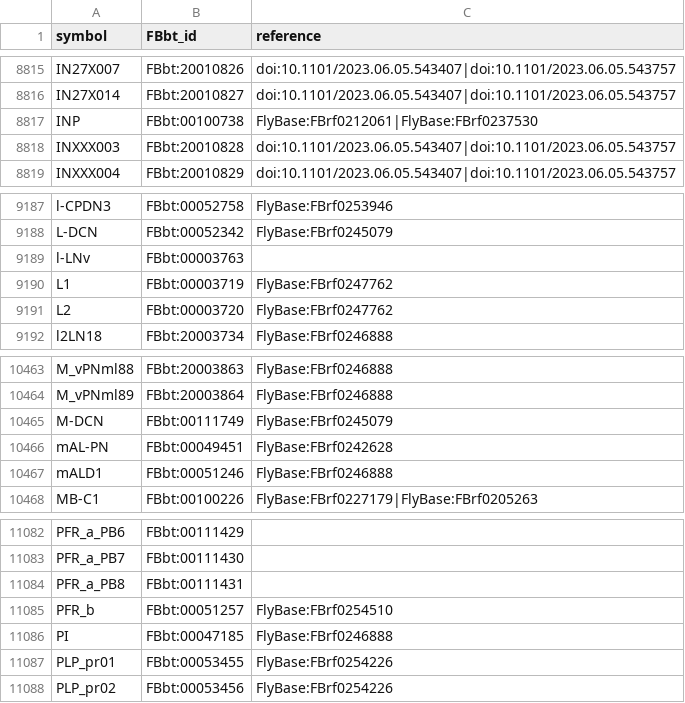
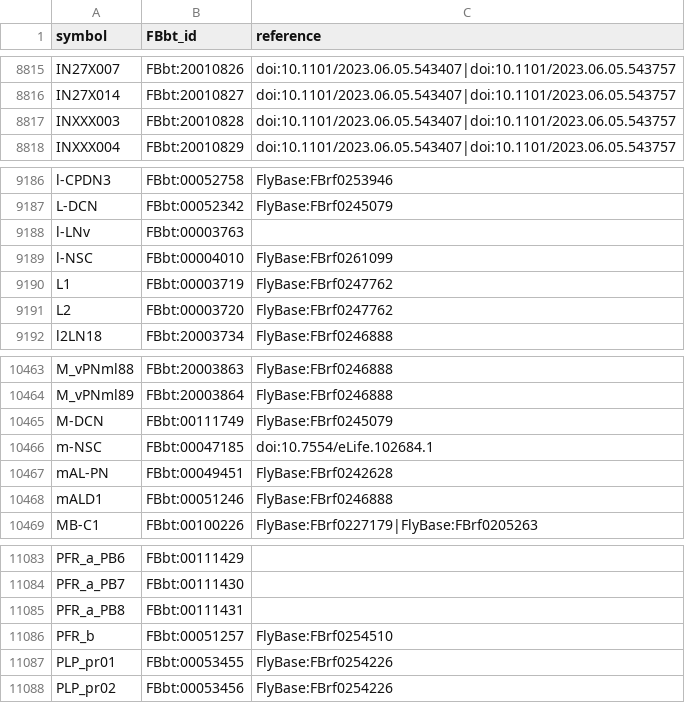
Before and after one commit to FlyBase/drosophila-anatomy-developmental-ontology, a TSV file: src/ontology/neuron_symbols.tsv, drawn as a sheet; only a part is shown, gaps mark what is left out; removed rows and columns are numbered as before the commit, all else as after; the diff names each change by its address in the sheet, - before the commit and + after, or states it on an @@ line.

Commit message:
fix symbol-brain name conflicts

```diff
--- a/src/ontology/neuron_symbols.tsv
+++ b/src/ontology/neuron_symbols.tsv
-row 8817: INP | FBbt:00100738 | FlyBase:FBrf0212061|FlyBase:FBrf0237530
+row 9189: l-NSC | FBbt:00004010 | FlyBase:FBrf0261099
+row 10466: m-NSC | FBbt:00047185 | doi:10.7554/eLife.102684.1
-row 11086: PI | FBbt:00047185 | FlyBase:FBrf0246888
```
Also changed, not shown: 1 other file.
